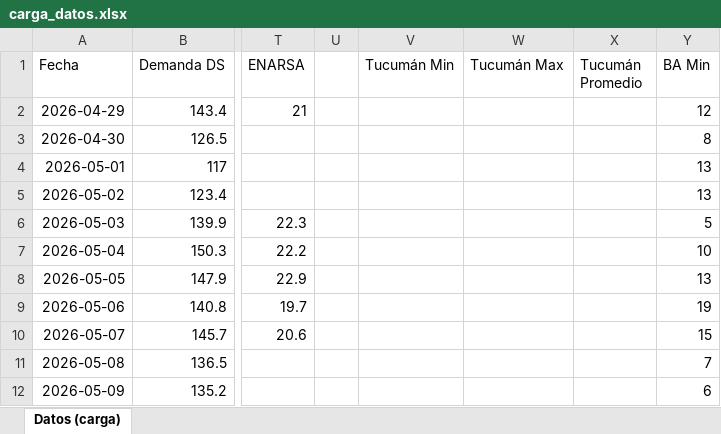
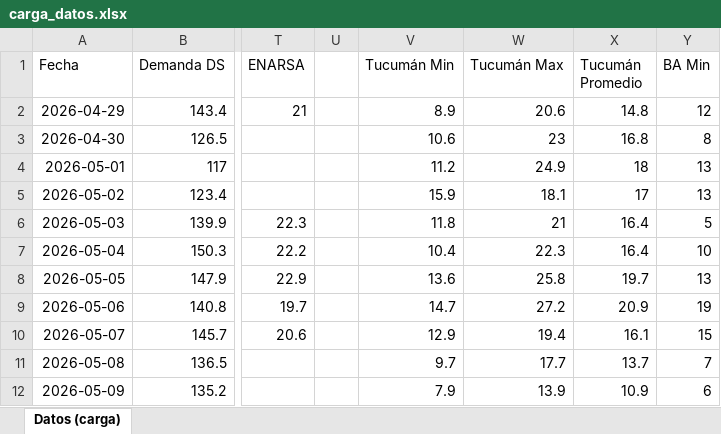
Before and after one commit to mpodeley/estado-del-sistema, an Excel workbook: data/carga_datos.xlsx, sheet Datos (carga), drawn as a sheet; only a part is shown, gaps mark what is left out; values as stored, in another font and other column widths than the file's, no borders; the diff covers the shown part only; the diff names each change by its address in the sheet, - before the commit and + after, or states it on an @@ line.

```diff
--- a/data/carga_datos.xlsx (sheet Datos (carga))
+++ b/data/carga_datos.xlsx (sheet Datos (carga))
-V2 (Tucumán Min): (empty)
+V2 (Tucumán Min): 8.9
-W2 (Tucumán Max): (empty)
+W2 (Tucumán Max): 20.6
-X2 (Tucumán Promedio): (empty)
+X2 (Tucumán Promedio): 14.8
-V3 (Tucumán Min): (empty)
+V3 (Tucumán Min): 10.6
-W3 (Tucumán Max): (empty)
+W3 (Tucumán Max): 23
-X3 (Tucumán Promedio): (empty)
+X3 (Tucumán Promedio): 16.8
-V4 (Tucumán Min): (empty)
+V4 (Tucumán Min): 11.2
-W4 (Tucumán Max): (empty)
+W4 (Tucumán Max): 24.9
-X4 (Tucumán Promedio): (empty)
+X4 (Tucumán Promedio): 18
-V5 (Tucumán Min): (empty)
+V5 (Tucumán Min): 15.9
-W5 (Tucumán Max): (empty)
+W5 (Tucumán Max): 18.1
-X5 (Tucumán Promedio): (empty)
+X5 (Tucumán Promedio): 17
-V6 (Tucumán Min): (empty)
+V6 (Tucumán Min): 11.8
-W6 (Tucumán Max): (empty)
+W6 (Tucumán Max): 21
-X6:X7 (Tucumán Promedio): (empty)
+X6:X7 (Tucumán Promedio): 16.4
-V7 (Tucumán Min): (empty)
+V7 (Tucumán Min): 10.4
-W7 (Tucumán Max): (empty)
+W7 (Tucumán Max): 22.3
-V8 (Tucumán Min): (empty)
+V8 (Tucumán Min): 13.6
-W8 (Tucumán Max): (empty)
+W8 (Tucumán Max): 25.8
-X8 (Tucumán Promedio): (empty)
+X8 (Tucumán Promedio): 19.7
-V9 (Tucumán Min): (empty)
+V9 (Tucumán Min): 14.7
-W9 (Tucumán Max): (empty)
+W9 (Tucumán Max): 27.2
-X9 (Tucumán Promedio): (empty)
+X9 (Tucumán Promedio): 20.9
-V10 (Tucumán Min): (empty)
+V10 (Tucumán Min): 12.9
-W10 (Tucumán Max): (empty)
+W10 (Tucumán Max): 19.4
-X10 (Tucumán Promedio): (empty)
+X10 (Tucumán Promedio): 16.1
-V11 (Tucumán Min): (empty)
+V11 (Tucumán Min): 9.7
-W11 (Tucumán Max): (empty)
+W11 (Tucumán Max): 17.7
-X11 (Tucumán Promedio): (empty)
+X11 (Tucumán Promedio): 13.7
-V12 (Tucumán Min): (empty)
+V12 (Tucumán Min): 7.9
-W12 (Tucumán Max): (empty)
+W12 (Tucumán Max): 13.9
-X12 (Tucumán Promedio): (empty)
+X12 (Tucumán Promedio): 10.9
```
Also changed, not shown: 141 edited cells elsewhere in this sheet, 31 other files.
